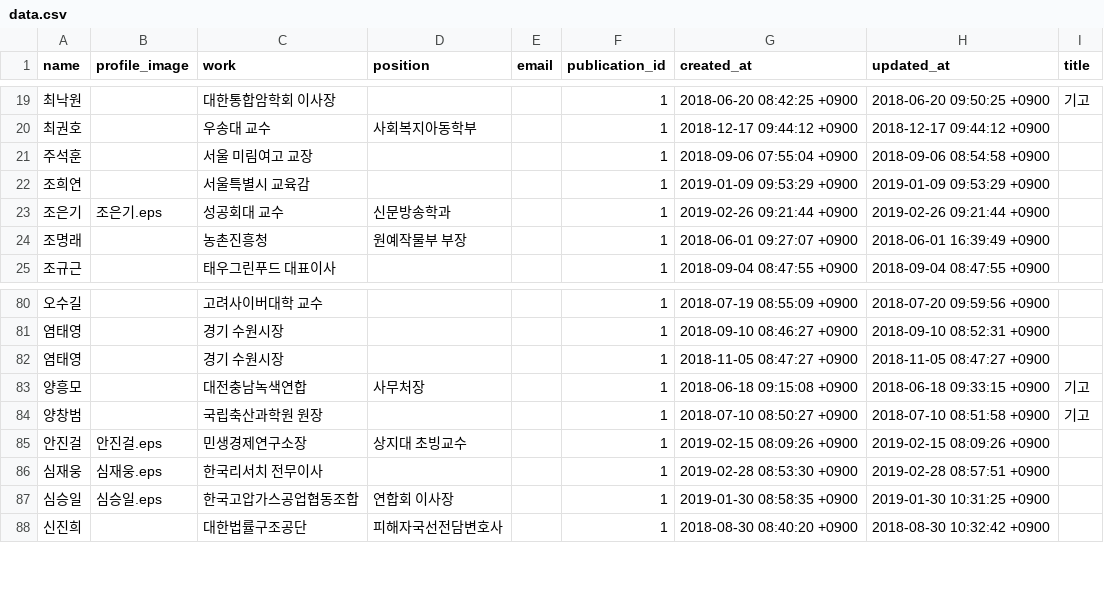
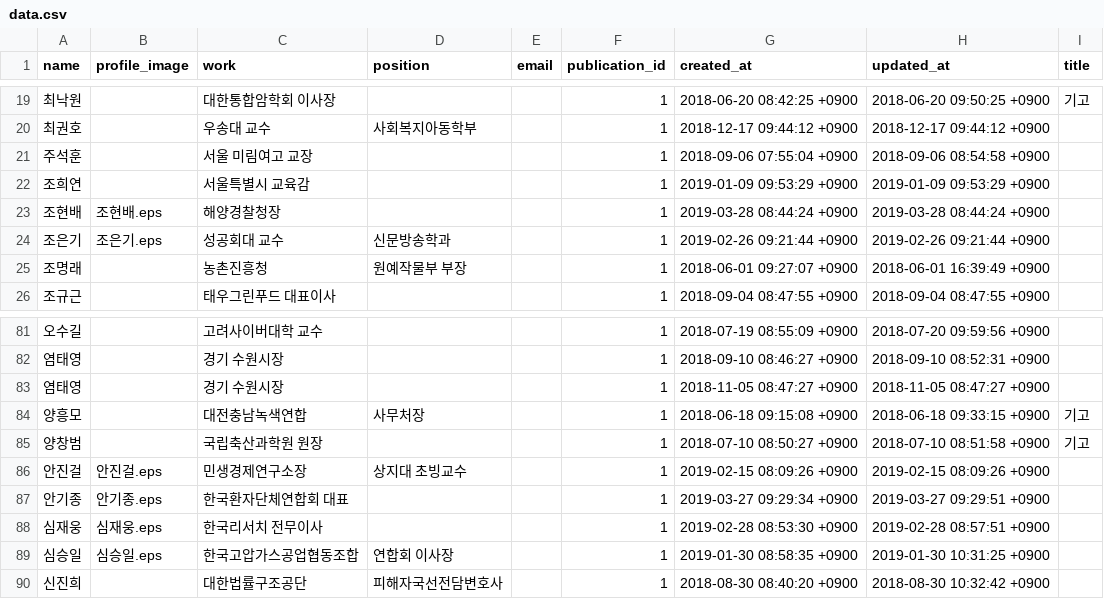
Before and after one commit to smartfty/style_guide, a CSV file: public/1/profile/data.csv, drawn as a sheet; only a part is shown, gaps mark what is left out; the diff names each change by its address in the sheet, - before the commit and + after, or states it on an @@ line.

Commit message:
data.csv update

```diff
--- a/public/1/profile/data.csv
+++ b/public/1/profile/data.csv
+row 23: 조현배 | 조현배.eps | 해양경찰청장 |  |  | 1 | 2019-03-28 08:44:24 +0900 | 2019-03-28 08:44:24 +0900
+row 87: 안기종 | 안기종.eps | 한국환자단체연합회 대표 |  |  | 1 | 2019-03-27 09:29:34 +0900 | 2019-03-27 09:29:51 +0900
```
Also changed, not shown: public/1/opinion/data.csv.
